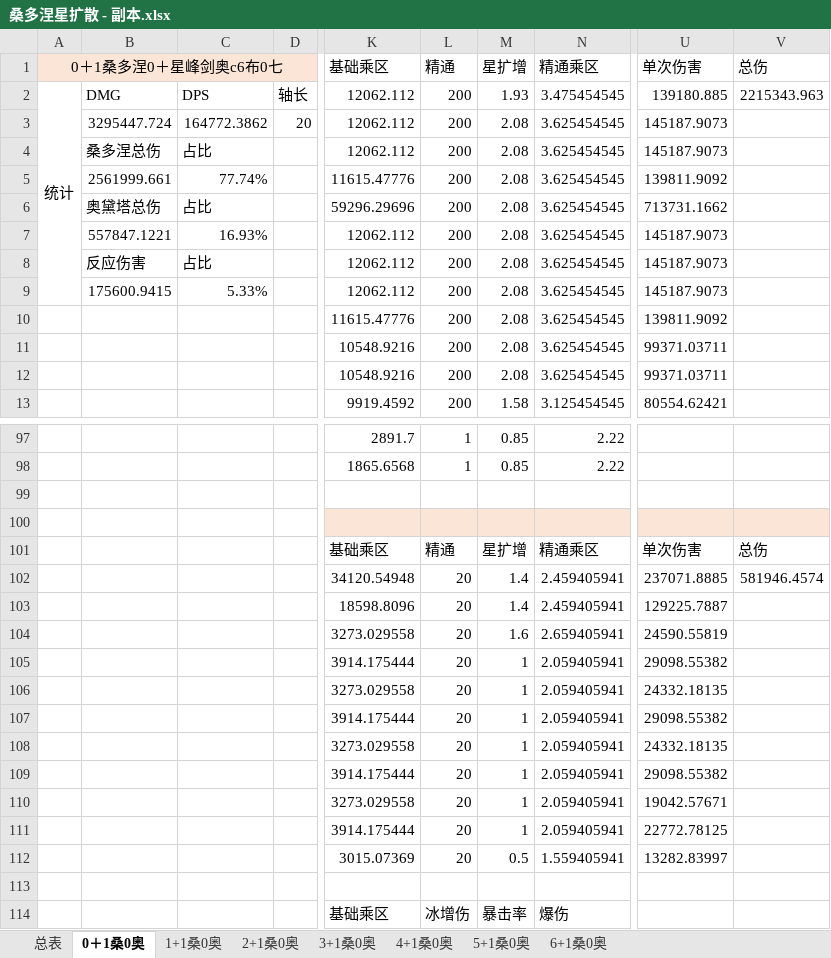
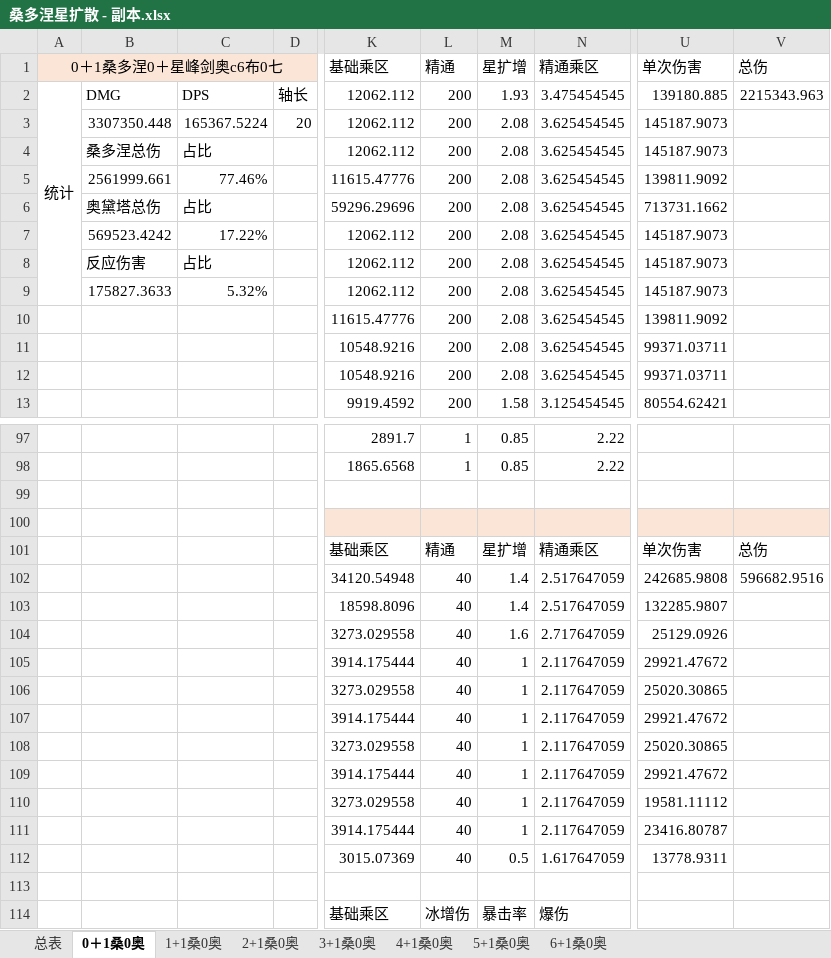
Before and after one commit to yuhuazhe/yuhuazhe1, an Excel workbook: 奥黛塔/桑多涅星扩散 - 副本.xlsx, sheet 0＋1桑0奥, drawn as a sheet; only a part is shown, gaps mark what is left out; values as stored, in another font and other column widths than the file's, no borders; the diff covers the shown part only; the diff names each change by its address in the sheet, - before the commit and + after, or states it on an @@ line.

```diff
--- a/奥黛塔/桑多涅星扩散 - 副本.xlsx (sheet 0＋1桑0奥)
+++ b/奥黛塔/桑多涅星扩散 - 副本.xlsx (sheet 0＋1桑0奥)
-B3: 3295447.724
+B3: 3307350.448
-C3: 164772.3862
+C3: 165367.5224
-C5: 77.74%
+C5: 77.46%
-B7: 557847.1221
+B7: 569523.4242
-C7: 16.93%
+C7: 17.22%
-B9: 175600.9415
+B9: 175827.3633
-C9: 5.33%
+C9: 5.32%
-L102:L112 (精通): 20
+L102:L112 (精通): 40
-N102:N103 (精通乘区): 2.459405941
+N102:N103 (精通乘区): 2.517647059
-U102 (单次伤害): 237071.8885
+U102 (单次伤害): 242685.9808
-V102 (总伤): 581946.4574
+V102 (总伤): 596682.9516
-U103 (单次伤害): 129225.7887
+U103 (单次伤害): 132285.9807
-N104 (精通乘区): 2.659405941
+N104 (精通乘区): 2.717647059
-U104 (单次伤害): 24590.55819
+U104 (单次伤害): 25129.0926
-N105:N111 (精通乘区): 2.059405941
+N105:N111 (精通乘区): 2.117647059
-U105 (单次伤害): 29098.55382
+U105 (单次伤害): 29921.47672
-U106 (单次伤害): 24332.18135
+U106 (单次伤害): 25020.30865
-U107 (单次伤害): 29098.55382
+U107 (单次伤害): 29921.47672
-U108 (单次伤害): 24332.18135
+U108 (单次伤害): 25020.30865
-U109 (单次伤害): 29098.55382
+U109 (单次伤害): 29921.47672
-U110 (单次伤害): 19042.57671
+U110 (单次伤害): 19581.11112
-U111 (单次伤害): 22772.78125
+U111 (单次伤害): 23416.80787
-N112 (精通乘区): 1.559405941
+N112 (精通乘区): 1.617647059
-U112 (单次伤害): 13282.83997
+U112 (单次伤害): 13778.9311
```
Also changed, not shown: 139 edited cells elsewhere in this sheet, sheet 1+1桑0奥, sheet 2+1桑0奥, sheet 6+1桑0奥, sheet 3+1桑0奥, sheet 5+1桑0奥, sheet 4+1桑0奥, 1 more sheet, 1 other file.
